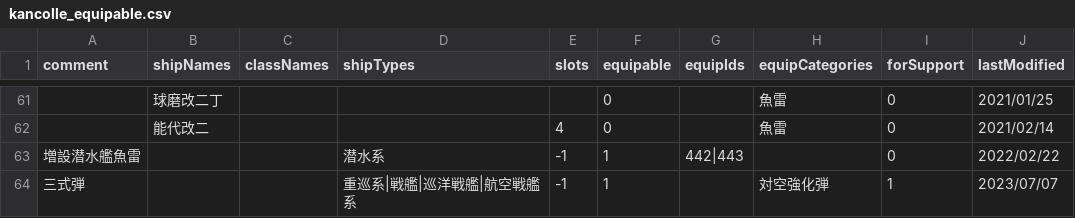
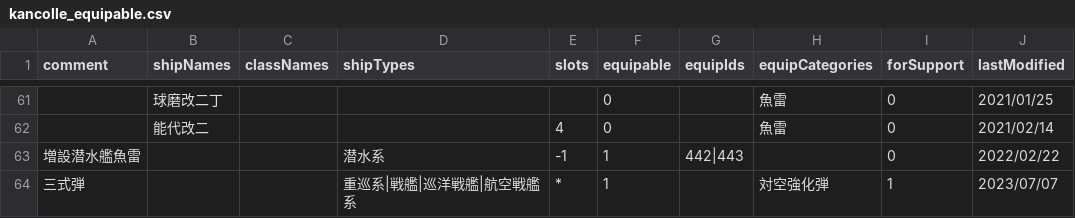
Before and after one commit to thisleaf/thisleaf.github.io, a CSV file: data/kancolle_equipable.csv, drawn as a sheet; only a part is shown, gaps mark what is left out.

```diff
--- a/data/kancolle_equipable.csv
+++ b/data/kancolle_equipable.csv
@@ -63,2 +63,2 @@ comment,shipNames,classNames,shipTypes,slots,equipable,equipIds,equipCategories,
 増設潜水艦魚雷,,,潜水系,-1,1,442|443,,0,2022/02/22
-三式弾,,,重巡系|戦艦|巡洋戦艦|航空戦艦系,-1,1,,対空強化弾,1,2023/07/07
+三式弾,,,重巡系|戦艦|巡洋戦艦|航空戦艦系,*,1,,対空強化弾,1,2023/07/07
```
Also changed, not shown: data/kancolle_equipbonus.csv, data/kancolle_shiplist.csv.
